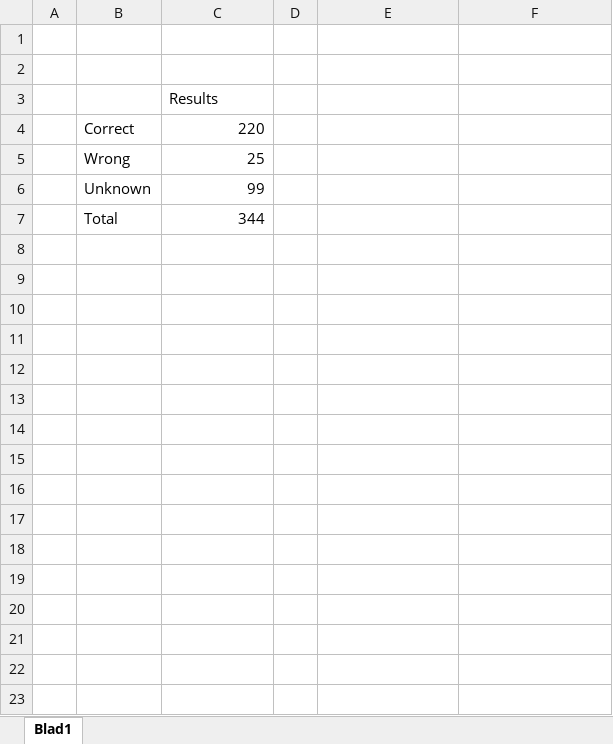
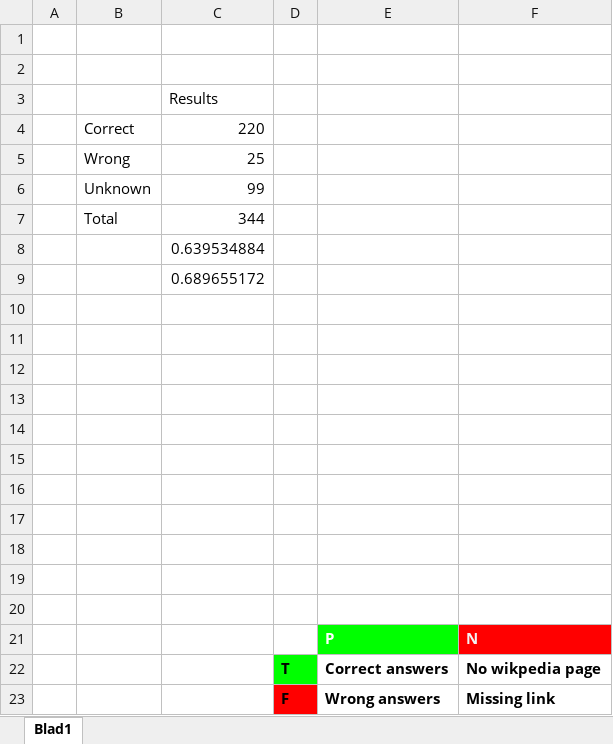
Before and after one commit to AbdullahKeteldijk/WDPS-Assignment-2, an Excel workbook: Diagram.xlsx, sheet Blad1, drawn as a sheet; values as stored, in another font and other column widths than the file's, no borders; charts and pictures not drawn; the diff names each change by its address in the sheet, - before the commit and + after, or states it on an @@ line.

Commit message:
Add files via upload

```diff
--- a/Diagram.xlsx (sheet Blad1)
+++ b/Diagram.xlsx (sheet Blad1)
+row 8:  |  | 0.639534884
+row 9:  |  | 0.689655172
+row 10: (empty)
+row 11: (empty)
+row 12: (empty)
+row 13: (empty)
+row 14: (empty)
+row 15: (empty)
+row 16: (empty)
+row 17: (empty)
+row 18: (empty)
+row 19: (empty)
+row 20: (empty)
+row 21:  |  |  |  | P | N
+row 22:  |  |  | T | Correct answers | No wikpedia page
+row 23:  |  |  | F | Wrong answers | Missing link
```
Also changed, not shown: charts or pictures.
